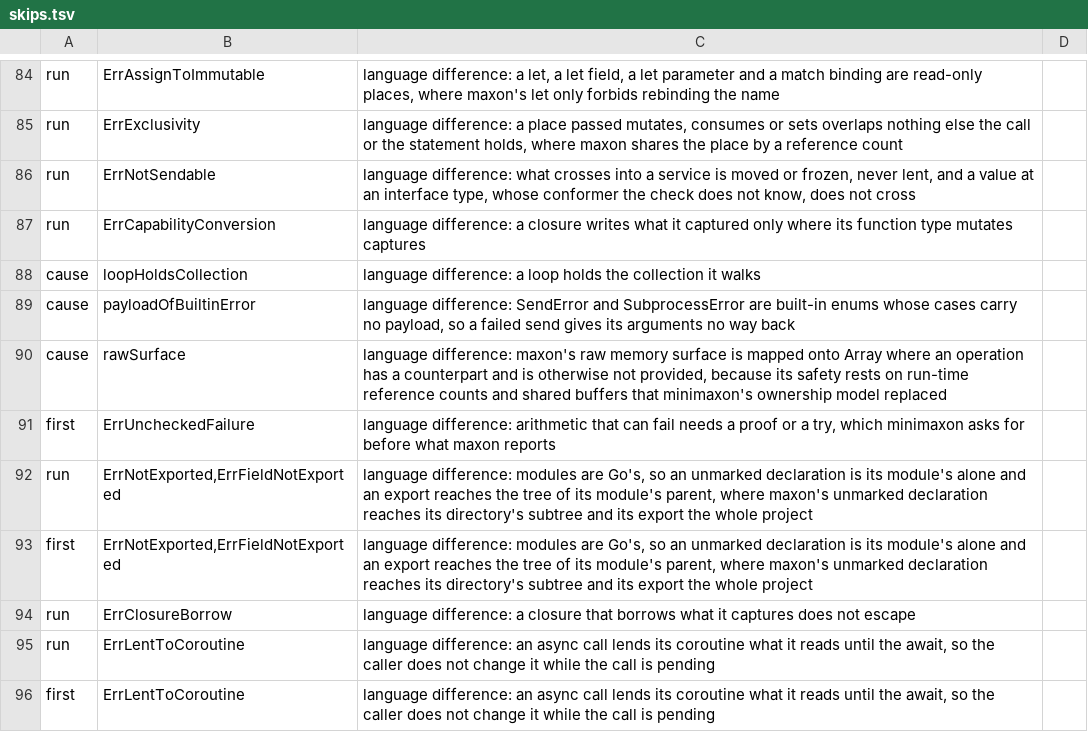
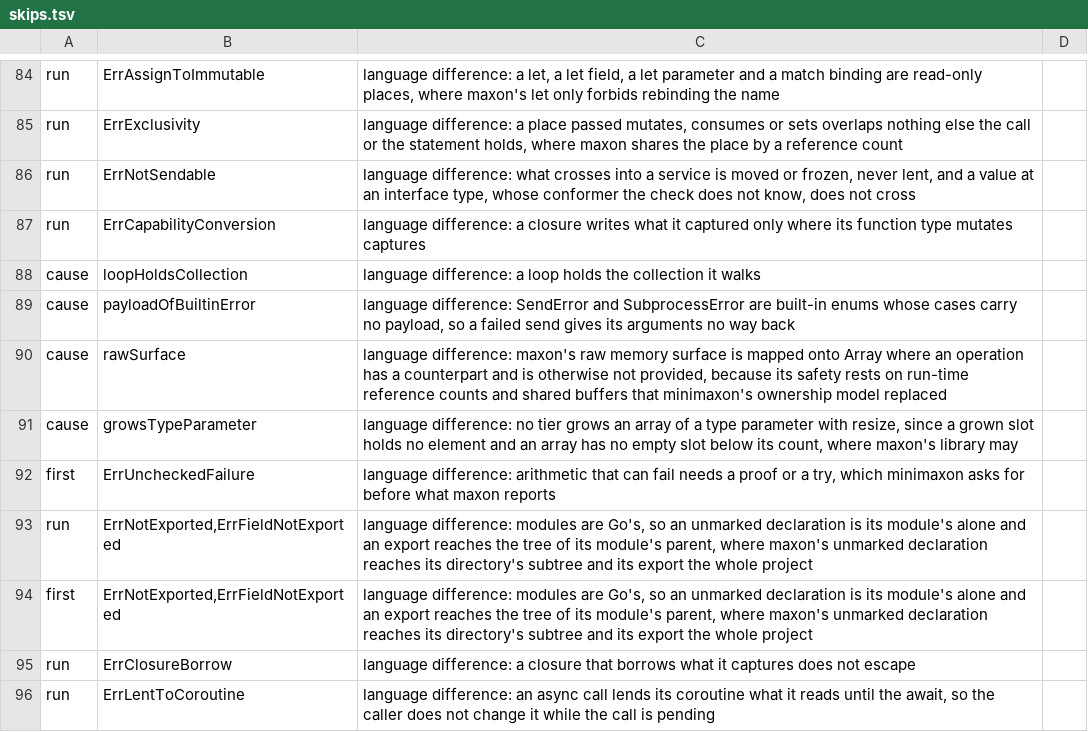
Before and after one commit to maxon-lang/maxon-rewrite-bootstrap, a TSV file: self/driver/skips.tsv, drawn as a sheet; only a part is shown, gaps mark what is left out; the shorter side is filled out with more unchanged rows.

```diff
--- a/self/driver/skips.tsv
+++ b/self/driver/skips.tsv
@@ -90,2 +90,3 @@ cause	payloadOfBuiltinError	language difference: SendError and SubprocessError a
 cause	rawSurface	language difference: maxon's raw memory surface is mapped onto Array where an operation has a counterpart and is otherwise not provided, because its safety rests on run-time reference counts and shared buffers that minimaxon's ownership model replaced
+cause	growsTypeParameter	language difference: no tier grows an array of a type parameter with resize, since a grown slot holds no element and an array has no empty slot below its count, where maxon's library may
 first	ErrUncheckedFailure	language difference: arithmetic that can fail needs a proof or a try, which minimaxon asks for before what maxon reports
```
Also changed, not shown: 16 other files.
